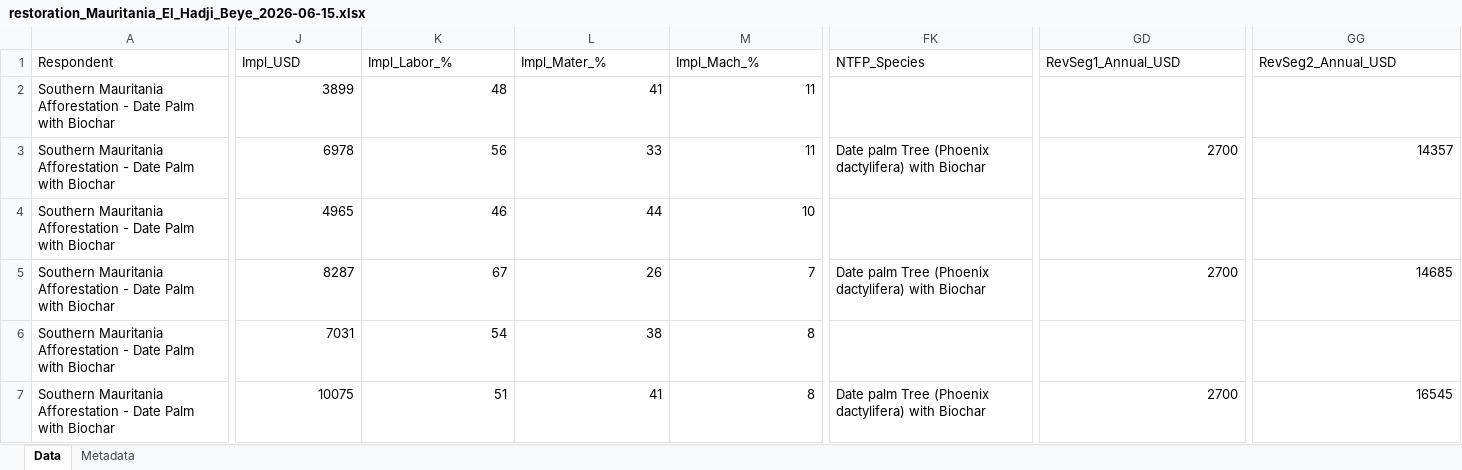
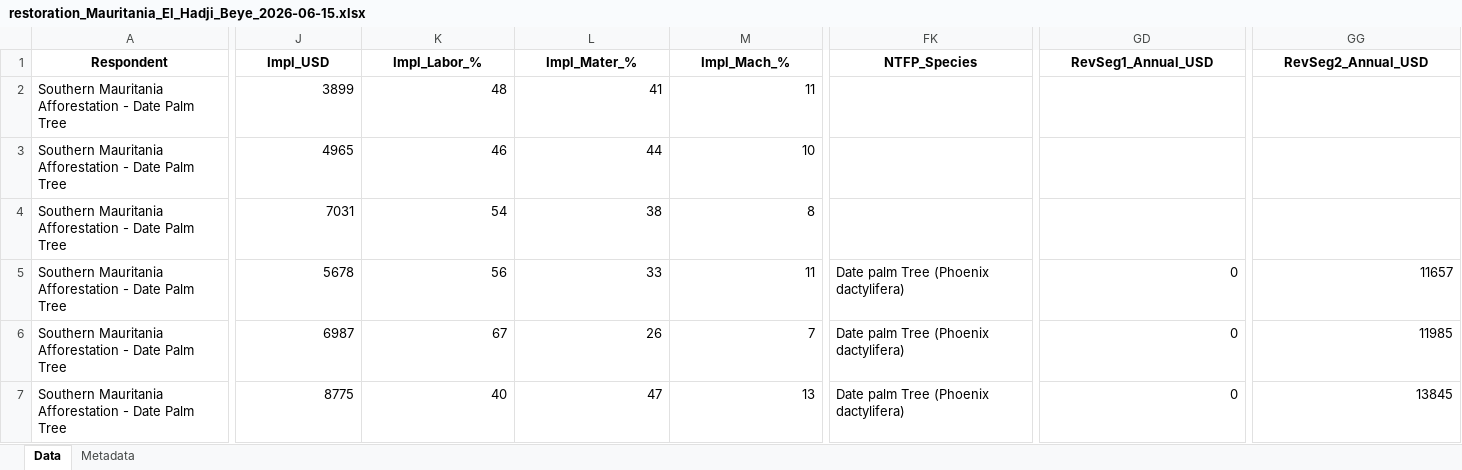
Before and after one commit to conservation-strategy/consultants-data-validation, an Excel workbook: restoration_Mauritania_El_Hadji_Beye_2026-06-15.xlsx, sheet Data, drawn as a sheet; only a part is shown, gaps mark what is left out; values as stored, in another font and other column widths than the file's, no borders; removed rows and columns are numbered as before the commit, all else as after; rows hold the shown columns only; the diff covers the shown part only; the diff names each change by its address in the sheet, - before the commit and + after, or states it on an @@ line.

```diff
--- a/restoration_Mauritania_El_Hadji_Beye_2026-06-15.xlsx (sheet Data)
+++ b/restoration_Mauritania_El_Hadji_Beye_2026-06-15.xlsx (sheet Data)
@@ A1:GG1 bold: off → on, alignment: left → center @@
-A2 (Respondent): …Date Palm with Biochar
+A2 (Respondent): …Date Palm Tree
-row 3: Southern Mauritania Afforestation - Date Palm with Biochar | 6978 | 56 | 33 | 11 | Date palm Tree (Phoenix dactylifera) with Biochar | 2700 | 14357
-A3 (Respondent): …Date Palm with Biochar
+A3 (Respondent): …Date Palm Tree
-row 5: Southern Mauritania Afforestation - Date Palm with Biochar | 8287 | 67 | 26 | 7 | Date palm Tree (Phoenix dactylifera) with Biochar | 2700 | 14685
-A4 (Respondent): …Date Palm with Biochar
+A4 (Respondent): …Date Palm Tree
+row 5: Southern Mauritania Afforestation - Date Palm Tree | 5678 | 56 | 33 | 11 | Date palm Tree (Phoenix dactylifera) | 0 | 11657
+row 6: Southern Mauritania Afforestation - Date Palm Tree | 6987 | 67 | 26 | 7 | Date palm Tree (Phoenix dactylifera) | 0 | 11985
-A7 (Respondent): …Date Palm with Biochar
+A7 (Respondent): …Date Palm Tree
-J7 (Impl_USD): 10075
+J7 (Impl_USD): 8775
-K7 (Impl_Labor_%): 51
+K7 (Impl_Labor_%): 40
-L7 (Impl_Mater_%): 41
+L7 (Impl_Mater_%): 47
-M7 (Impl_Mach_%): 8
+M7 (Impl_Mach_%): 13
-FK7 (NTFP_Species): Date palm Tree (Phoenix dactylifera) with Biochar
+FK7 (NTFP_Species): Date palm Tree (Phoenix dactylifera)
-GD7 (RevSeg1_Annual_USD): 2700
+GD7 (RevSeg1_Annual_USD): 0
-GG7 (RevSeg2_Annual_USD): 16545
+GG7 (RevSeg2_Annual_USD): 13845
```
Also changed, not shown: 4 edited cells and cell formats elsewhere in this sheet, 6 other files.
